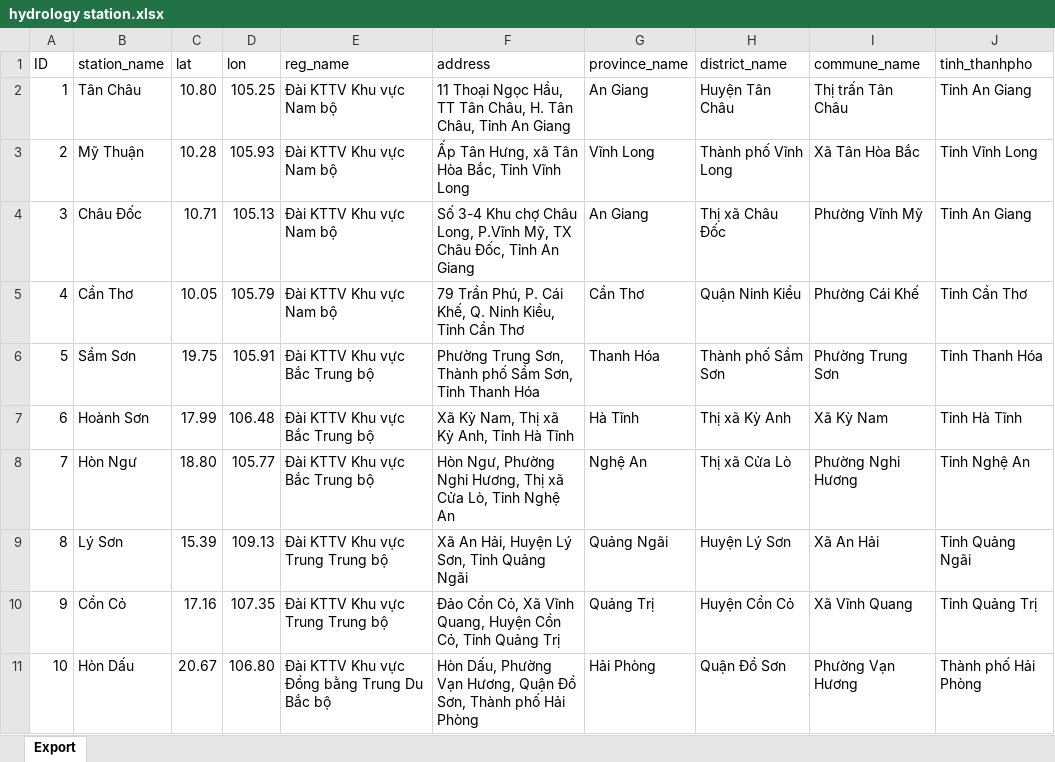
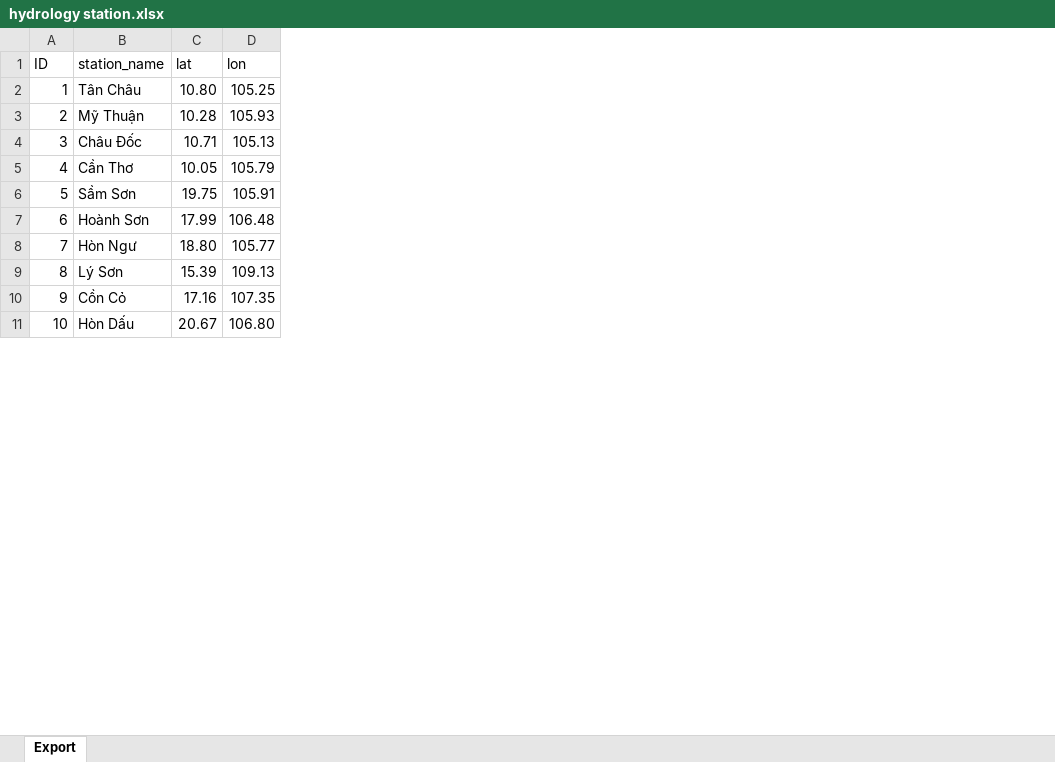
Before and after one commit to quanta1985/vietnam-hydromet-network, an Excel workbook: data/hydrology station.xlsx, sheet Export, drawn as a sheet; only a part is shown; values as stored, in another font and other column widths than the file's, no borders; the diff names each change by its address in the sheet, - before the commit and + after, or states it on an @@ line.

```diff
--- a/data/hydrology station.xlsx (sheet Export)
+++ b/data/hydrology station.xlsx (sheet Export)
-column E (reg_name), rows 2-11: Đài KTTV Khu vực Nam bộ | Đài KTTV Khu vực Nam bộ | Đài KTTV Khu vực Nam bộ | Đài KTTV Khu vực Nam bộ | Đài KTTV Khu vực Bắc Trung bộ | Đài KTTV Khu vực Bắc Trung bộ | Đài KTTV Khu vực Bắc Trung bộ | Đài KTTV Khu vực Trung Trung bộ | Đài KTTV Khu vực Trung Trung bộ | Đài KTTV Khu vực Đồng bằng Trung Du Bắc bộ
-column F (address), rows 2-11: 11 Thoại Ngọc Hầu, TT Tân Châu, H. Tân Châu, Tỉnh An Giang | Ấp Tân Hưng, xã Tân Hòa Bắc, Tỉnh Vĩnh Long | Số 3-4 Khu chợ Châu Long, P.Vĩnh Mỹ, TX Châu Đốc, Tỉnh An Giang | 79 Trần Phú, P. Cái Khế, Q. Ninh Kiều, Tỉnh Cần Thơ | Phường Trung Sơn, Thành phố Sầm Sơn, Tỉnh Thanh Hóa | Xã Kỳ Nam, Thị xã Kỳ Anh, Tỉnh Hà Tĩnh | Hòn Ngư, Phường Nghi Hương, Thị xã Cửa Lò, Tỉnh Nghệ An | Xã An Hải, Huyện Lý Sơn, Tỉnh Quảng Ngãi | Đảo Cồn Cỏ, Xã Vĩnh Quang, Huyện Cồn Cỏ, Tỉnh Quảng Trị | Hòn Dấu, Phường Vạn Hương, Quận Đồ Sơn, Thành phố Hải Phòng
-column G (province_name), rows 2-11: An Giang | Vĩnh Long | An Giang | Cần Thơ | Thanh Hóa | Hà Tĩnh | Nghệ An | Quảng Ngãi | Quảng Trị | Hải Phòng
-column H (district_name), rows 2-11: Huyện Tân Châu | Thành phố Vĩnh Long | Thị xã Châu Đốc | Quận Ninh Kiều | Thành phố Sầm Sơn | Thị xã Kỳ Anh | Thị xã Cửa Lò | Huyện Lý Sơn | Huyện Cồn Cỏ | Quận Đồ Sơn
-column I (commune_name), rows 2-11: Thị trấn Tân Châu | Xã Tân Hòa Bắc | Phường Vĩnh Mỹ | Phường Cái Khế | Phường Trung Sơn | Xã Kỳ Nam | Phường Nghi Hương | Xã An Hải | Xã Vĩnh Quang | Phường Vạn Hương
-column J (tinh_thanhpho), rows 2-11: Tỉnh An Giang | Tỉnh Vĩnh Long | Tỉnh An Giang | Tỉnh Cần Thơ | Tỉnh Thanh Hóa | Tỉnh Hà Tĩnh | Tỉnh Nghệ An | Tỉnh Quảng Ngãi | Tỉnh Quảng Trị | Thành phố Hải Phòng
```
Also changed, not shown: data/water quality.xlsx.
